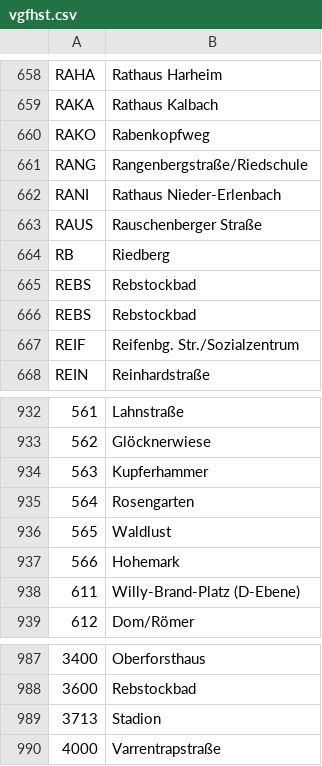
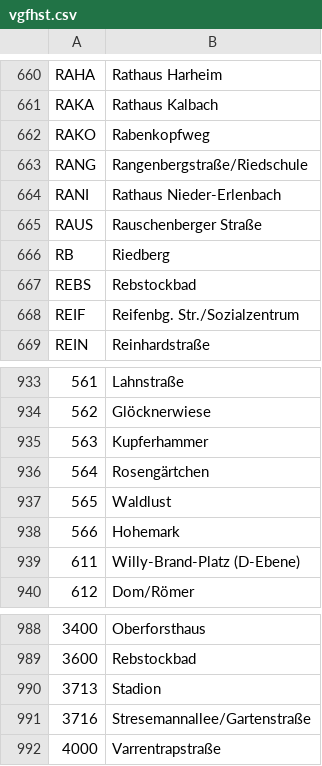
Before and after one commit to baeuchle/ds100bot, a CSV file: data_sources/vgfhst.csv, drawn as a sheet; only a part is shown, gaps mark what is left out; removed rows and columns are numbered as before the commit, all else as after; the diff covers the shown part only; the diff names each change by its address in the sheet, - before the commit and + after, or states it on an @@ line.

```diff
--- a/data_sources/vgfhst.csv
+++ b/data_sources/vgfhst.csv
-row 665: REBS | Rebstockbad
-B936: Rosengarten
+B936: Rosengärtchen
+row 991: 3716 | Stresemannallee/Gartenstraße
```
Also changed, not shown: 3 added rows, 1 removed row and 11 edited cells elsewhere in this file.
